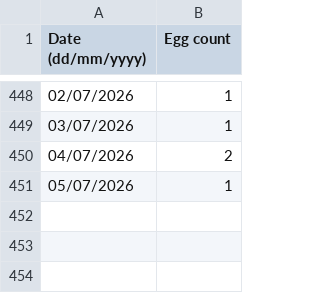
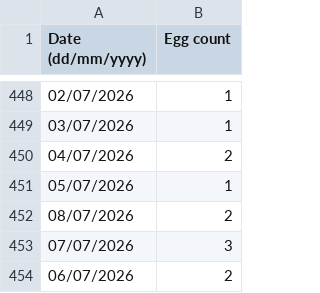
Before and after one commit to hooded-person/bippinbits-eggs, a CSV file: eggs.csv, drawn as a sheet; only a part is shown, gaps mark what is left out.

Commit message:
Added last 3 day's egg count

```diff
--- a/eggs.csv
+++ b/eggs.csv
@@ -451 +451,4 @@ Date (dd/mm/yyyy), Egg count
 05/07/2026, 1
+08/07/2026, 2
+07/07/2026, 3
+06/07/2026, 2
```
Also changed, not shown: 7 other files.
